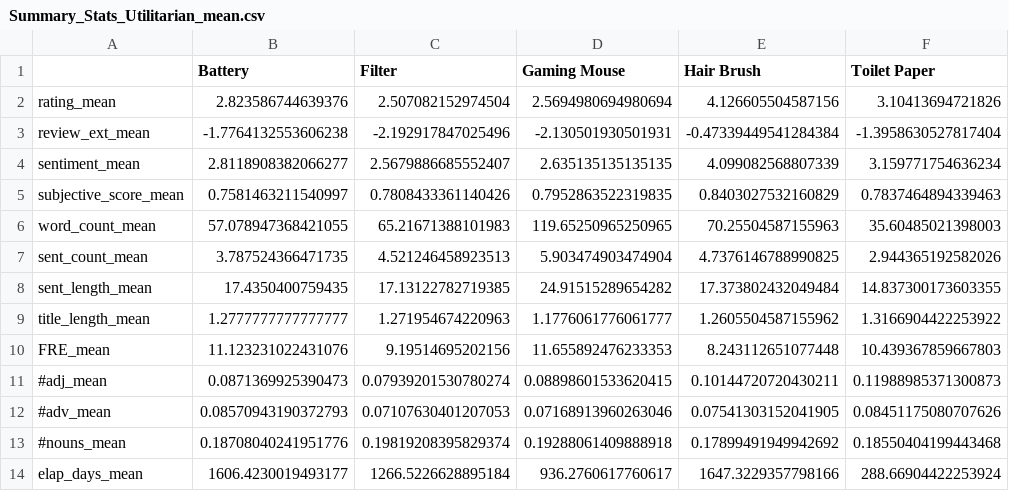
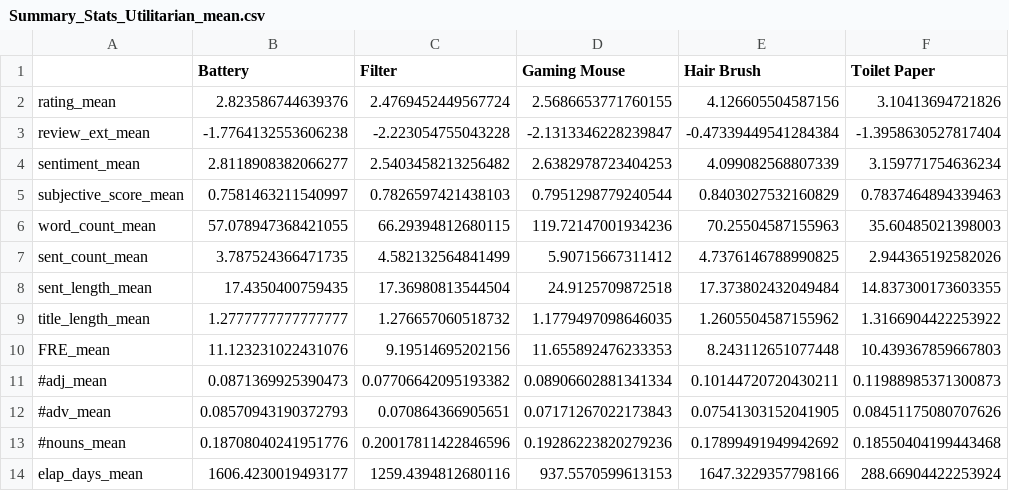
Before and after one commit to PHofmannn/Online-Review, a CSV file: Data Analysis/Results/Helpful/Summary_Stats_Utilitarian_mean.csv, drawn as a sheet.

```diff
--- a/Data Analysis/Results/Helpful/Summary_Stats_Utilitarian_mean.csv
+++ b/Data Analysis/Results/Helpful/Summary_Stats_Utilitarian_mean.csv
@@ -1,14 +1,14 @@
 ,Battery,Filter,Gaming Mouse,Hair Brush,Toilet Paper
-rating_mean,2.823586744639376,2.507082152974504,2.5694980694980694,4.126605504587156,3.10413694721826
-review_ext_mean,-1.7764132553606238,-2.192917847025496,-2.130501930501931,-0.47339449541284384,-1.3958630527817404
-sentiment_mean,2.8118908382066277,2.5679886685552407,2.635135135135135,4.099082568807339,3.159771754636234
-subjective_score_mean,0.7581463211540997,0.7808433361140426,0.7952863522319835,0.8403027532160829,0.7837464894339463
-word_count_mean,57.078947368421055,65.21671388101983,119.65250965250965,70.25504587155963,35.60485021398003
-sent_count_mean,3.787524366471735,4.521246458923513,5.903474903474904,4.7376146788990825,2.944365192582026
-sent_length_mean,17.4350400759435,17.13122782719385,24.91515289654282,17.373802432049484,14.837300173603355
-title_length_mean,1.2777777777777777,1.271954674220963,1.1776061776061777,1.2605504587155962,1.3166904422253922
+rating_mean,2.823586744639376,2.4769452449567724,2.5686653771760155,4.126605504587156,3.10413694721826
+review_ext_mean,-1.7764132553606238,-2.223054755043228,-2.1313346228239847,-0.47339449541284384,-1.3958630527817404
+sentiment_mean,2.8118908382066277,2.5403458213256482,2.6382978723404253,4.099082568807339,3.159771754636234
+subjective_score_mean,0.7581463211540997,0.7826597421438103,0.7951298779240544,0.8403027532160829,0.7837464894339463
+word_count_mean,57.078947368421055,66.29394812680115,119.72147001934236,70.25504587155963,35.60485021398003
+sent_count_mean,3.787524366471735,4.582132564841499,5.90715667311412,4.7376146788990825,2.944365192582026
+sent_length_mean,17.4350400759435,17.36980813544504,24.9125709872518,17.373802432049484,14.837300173603355
+title_length_mean,1.2777777777777777,1.276657060518732,1.1779497098646035,1.2605504587155962,1.3166904422253922
 FRE_mean,11.123231022431076,9.19514695202156,11.655892476233353,8.243112651077448,10.439367859667803
-#adj_mean,0.0871369925390473,0.07939201530780274,0.08898601533620415,0.10144720720430211,0.11988985371300873
-#adv_mean,0.08570943190372793,0.07107630401207053,0.07168913960263046,0.07541303152041905,0.08451175080707626
-#nouns_mean,0.18708040241951776,0.19819208395829374,0.19288061409888918,0.17899491949942692,0.18550404199443468
-elap_days_mean,1606.4230019493177,1266.5226628895184,936.2760617760617,1647.3229357798166,288.66904422253924
+#adj_mean,0.0871369925390473,0.07706642095193382,0.08906602881341334,0.10144720720430211,0.11988985371300873
+#adv_mean,0.08570943190372793,0.070864366905651,0.07171267022173843,0.07541303152041905,0.08451175080707626
+#nouns_mean,0.18708040241951776,0.20017811422846596,0.19286223820279236,0.17899491949942692,0.18550404199443468
+elap_days_mean,1606.4230019493177,1259.4394812680116,937.5570599613153,1647.3229357798166,288.66904422253924
```
Also changed, not shown: Data Analysis/Results/Helpful/Summary_Stats_Category_mean.csv, Data Analysis/Results/Helpful/Summary_Stats_Hedonic_mean.csv, 3 other files.
